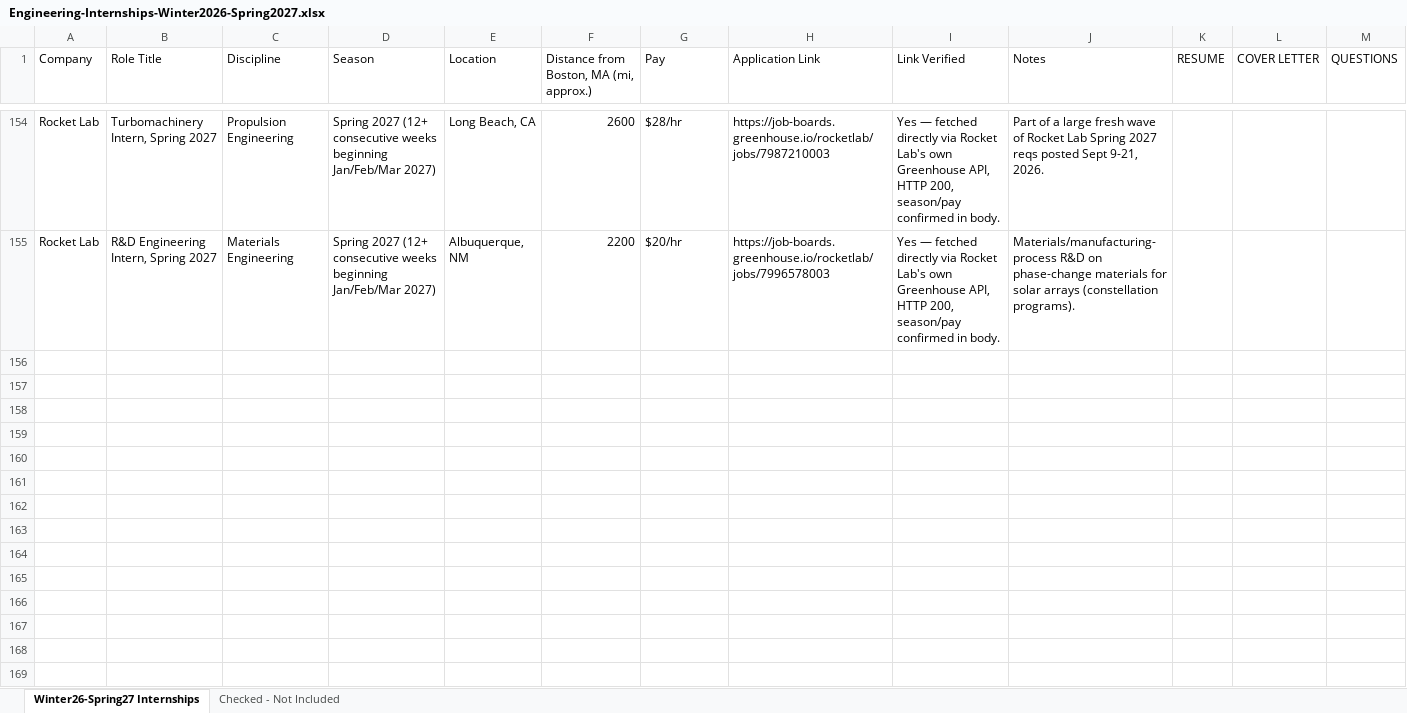
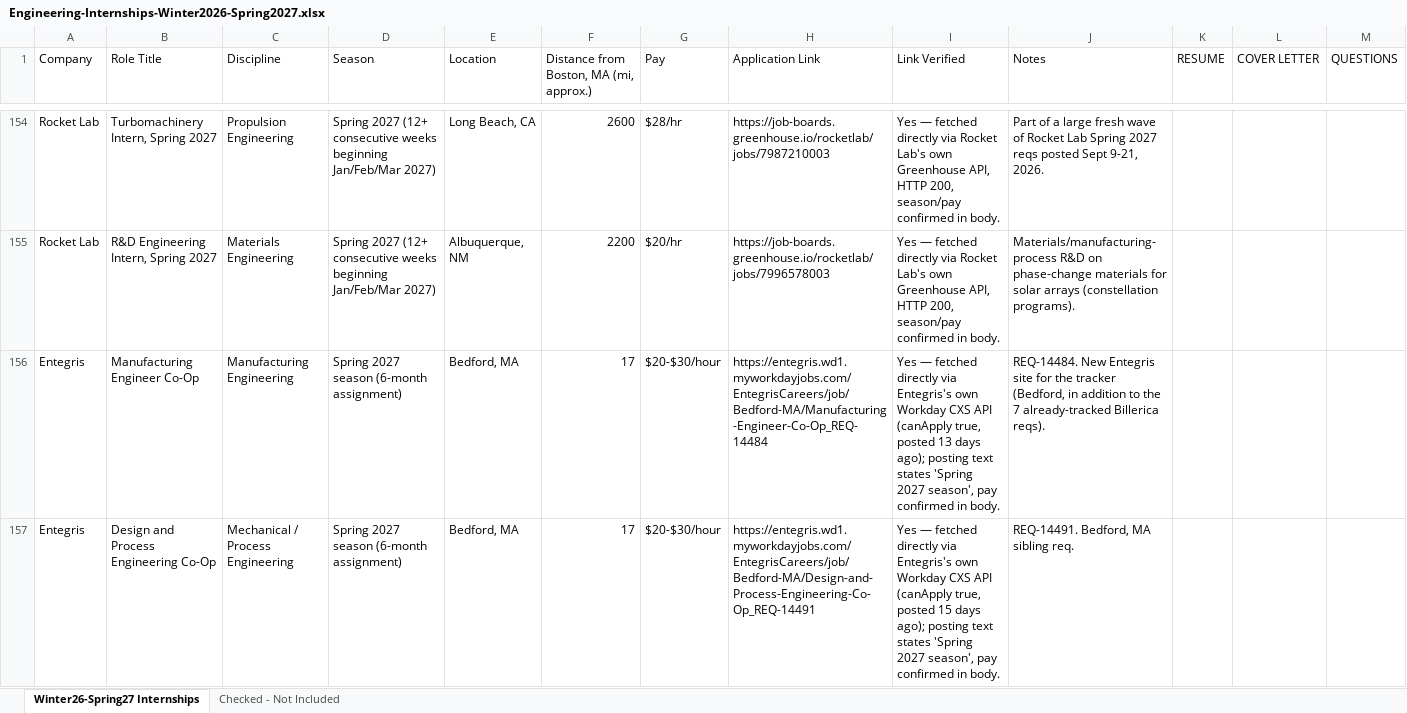
Before and after one commit to Svvipee/internship-tracker-2026, an Excel workbook: Engineering-Internships-Winter2026-Spring2027.xlsx, sheet Winter26-Spring27 Internships, drawn as a sheet; only a part is shown, gaps mark what is left out; values as stored, in another font and other column widths than the file's, no borders; the diff covers the shown part only; the diff names each change by its address in the sheet, - before the commit and + after, or states it on an @@ line.

```diff
--- a/Engineering-Internships-Winter2026-Spring2027.xlsx (sheet Winter26-Spring27 Internships)
+++ b/Engineering-Internships-Winter2026-Spring2027.xlsx (sheet Winter26-Spring27 Internships)
+row 156: Entegris | Manufacturing Engineer Co-Op | Manufacturing Engineering | Spring 2027 season (6-month assignment) | Bedford, MA | 17 | $20-$30/hour | https://entegris.wd1.myworkdayjobs.com/EntegrisCareers/job/Bedford-MA/Manufacturing-Engineer-Co-Op_REQ-14484 | Yes — fetched directly via Entegris's own Workday CXS API (canApply true, posted 13 days ago); posting text states 'Spring 2027 season', pay confirmed in body. | REQ-14484. New Entegris site for the tracker (Bedford, in addition to the 7 already-tracked Billerica reqs).
+row 157: Entegris | Design and Process Engineering Co-Op | Mechanical / Process Engineering | Spring 2027 season (6-month assignment) | Bedford, MA | 17 | $20-$30/hour | https://entegris.wd1.myworkdayjobs.com/EntegrisCareers/job/Bedford-MA/Design-and-Process-Engineering-Co-Op_REQ-14491 | Yes — fetched directly via Entegris's own Workday CXS API (canApply true, posted 15 days ago); posting text states 'Spring 2027 season', pay confirmed in body. | REQ-14491. Bedford, MA sibling req.
```
Also changed, not shown: 6 added rows and 5 edited cells elsewhere in this sheet, sheet Checked - Not Included, 11 other files.
